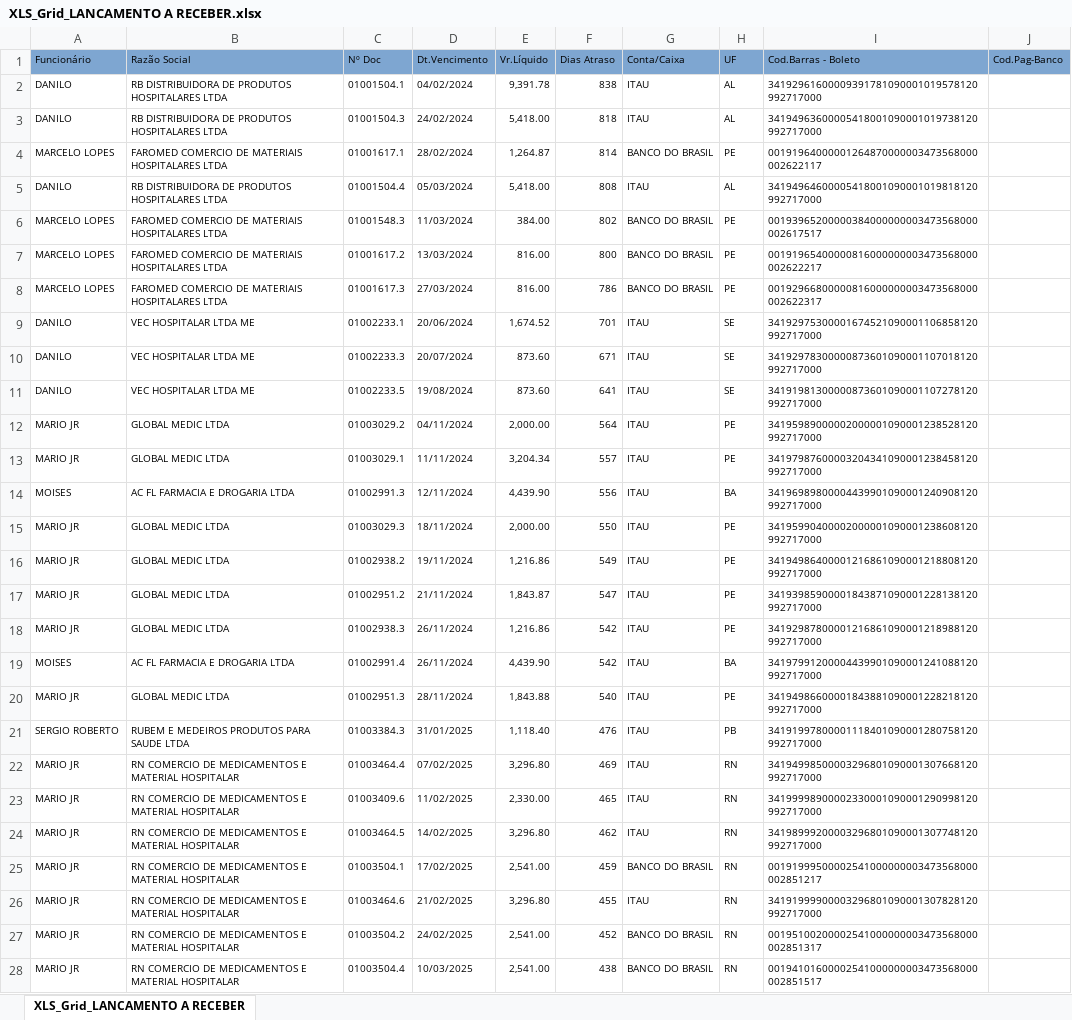
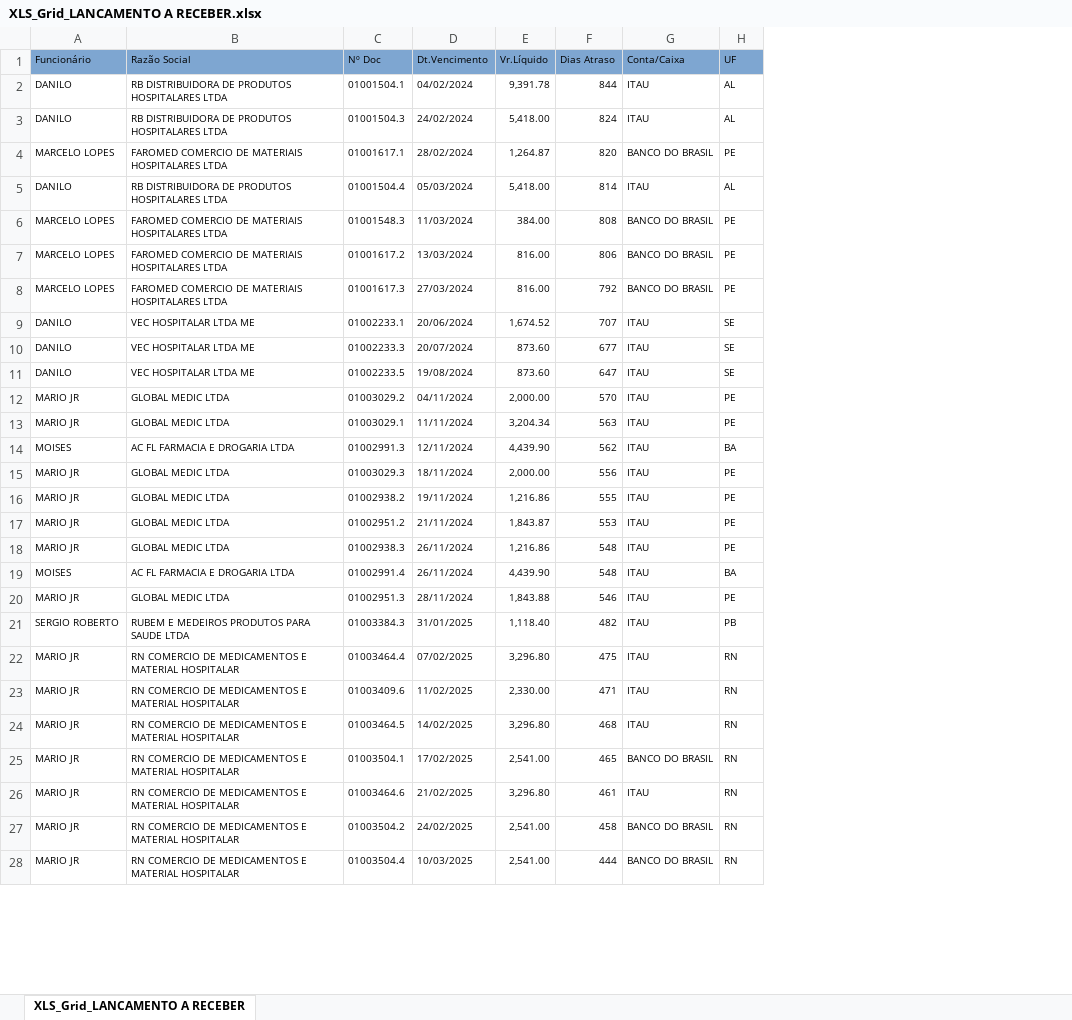
Before and after one commit to fabiosilvavendas-byte/CRM_Medtextil2.0, an Excel workbook: dados/XLS_Grid_LANCAMENTO A RECEBER.xlsx, sheet XLS_Grid_LANCAMENTO A RECEBER, drawn as a sheet; only a part is shown; values as stored, in another font and other column widths than the file's, no borders; removed rows and columns are numbered as before the commit, all else as after; the diff covers the shown part only; the diff names each change by its address in the sheet, - before the commit and + after, or states it on an @@ line.

```diff
--- a/dados/XLS_Grid_LANCAMENTO A RECEBER.xlsx (sheet XLS_Grid_LANCAMENTO A RECEBER)
+++ b/dados/XLS_Grid_LANCAMENTO A RECEBER.xlsx (sheet XLS_Grid_LANCAMENTO A RECEBER)
-column I (Cod.Barras - Boleto), rows 2-28: 34192961600009391781090001019578120992717000 | 34194963600005418001090001019738120992717000 | 00191964000001264870000003473568000002622117 | 34194964600005418001090001019818120992717000 | 00193965200000384000000003473568000002617517 | 00191965400000816000000003473568000002622217 | 00192966800000816000000003473568000002622317 | 34192975300001674521090001106858120992717000 | 34192978300000873601090001107018120992717000 | 34191981300000873601090001107278120992717000 | 34195989000002000001090001238528120992717000 | 34197987600003204341090001238458120992717000 | 34196989800004439901090001240908120992717000 | 34195990400002000001090001238608120992717000 | 34194986400001216861090001218808120992717000 | 34193985900001843871090001228138120992717000 | 34192987800001216861090001218988120992717000 | 34197991200004439901090001241088120992717000 | 34194986600001843881090001228218120992717000 | 34191997800001118401090001280758120992717000 | 34194998500003296801090001307668120992717000 | 34199998900002330001090001290998120992717000 | 34198999200003296801090001307748120992717000 | 00191999500002541000000003473568000002851217 | 34191999900003296801090001307828120992717000 | 00195100200002541000000003473568000002851317 | 00194101600002541000000003473568000002851517
-column J (Cod.Pag-Banco), empty
-F2 (Dias Atraso): 838
+F2 (Dias Atraso): 844
-F3 (Dias Atraso): 818
+F3 (Dias Atraso): 824
-F4 (Dias Atraso): 814
+F4 (Dias Atraso): 820
-F5 (Dias Atraso): 808
+F5 (Dias Atraso): 814
-F6 (Dias Atraso): 802
+F6 (Dias Atraso): 808
-F7 (Dias Atraso): 800
+F7 (Dias Atraso): 806
-F8 (Dias Atraso): 786
+F8 (Dias Atraso): 792
-F9 (Dias Atraso): 701
+F9 (Dias Atraso): 707
-F10 (Dias Atraso): 671
+F10 (Dias Atraso): 677
-F11 (Dias Atraso): 641
+F11 (Dias Atraso): 647
-F12 (Dias Atraso): 564
+F12 (Dias Atraso): 570
-F13 (Dias Atraso): 557
+F13 (Dias Atraso): 563
-F14 (Dias Atraso): 556
+F14 (Dias Atraso): 562
-F15 (Dias Atraso): 550
+F15 (Dias Atraso): 556
-F16 (Dias Atraso): 549
+F16 (Dias Atraso): 555
-F17 (Dias Atraso): 547
+F17 (Dias Atraso): 553
-F18:F19 (Dias Atraso): 542
+F18:F19 (Dias Atraso): 548
-F20 (Dias Atraso): 540
+F20 (Dias Atraso): 546
-F21 (Dias Atraso): 476
+F21 (Dias Atraso): 482
-F22 (Dias Atraso): 469
+F22 (Dias Atraso): 475
-F23 (Dias Atraso): 465
+F23 (Dias Atraso): 471
-F24 (Dias Atraso): 462
+F24 (Dias Atraso): 468
-F25 (Dias Atraso): 459
+F25 (Dias Atraso): 465
-F26 (Dias Atraso): 455
+F26 (Dias Atraso): 461
-F27 (Dias Atraso): 452
+F27 (Dias Atraso): 458
-F28 (Dias Atraso): 438
+F28 (Dias Atraso): 444
```
Also changed, not shown: 10 added rows, 16 removed rows and 41 edited cells elsewhere in this sheet, dados/CONSULTA_VENDEDORES.xlsx, dados/PEDIDOSPENDENTES.xlsx.
